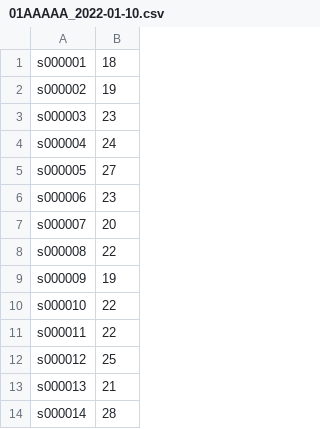
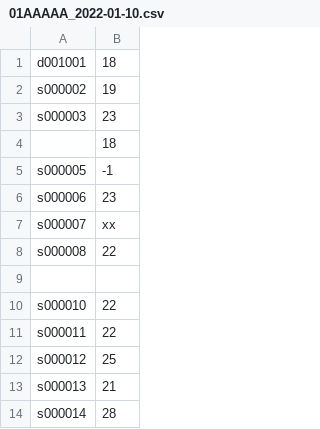
Before and after one commit to Riccardo-Galiano/ALGORITMI_CALCOLATORI_21_22, a CSV file: Progetto_v3/voti_studenti/01AAAAA_2022-01-10.csv, drawn as a sheet; only a part is shown.

Commit message:
update insertStudentsGrade

```diff
--- a/Progetto_v3/voti_studenti/01AAAAA_2022-01-10.csv
+++ b/Progetto_v3/voti_studenti/01AAAAA_2022-01-10.csv
@@ -1,10 +1,10 @@
-s000001;18
+d001001;18
 s000002;19
 s000003;23
-s000004;24
-s000005;27
+;18
+s000005;-1
 s000006;23
-s000007;20
+s000007;xx
 s000008;22
-s000009;19
+;
 s000010;22
```
Also changed, not shown: 23 other files.
